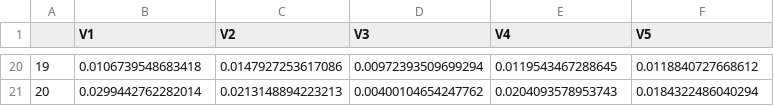
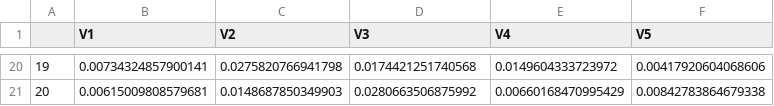
Before and after one commit to CMLennon/WERM, a CSV file: reproduce/napkin_temp-heuristic.csv, drawn as a sheet; only a part is shown, gaps mark what is left out; the diff covers the shown part only.

```diff
--- a/reproduce/napkin_temp-heuristic.csv
+++ b/reproduce/napkin_temp-heuristic.csv
@@ -20,2 +20,2 @@
-"19",0.0106739548683418,0.0147927253617086,0.00972393509699294,0.0119543467288645,0.0118840727668612
-"20",0.0299442762282014,0.0213148894223213,0.00400104654247762,0.0204093578953743,0.0184322486040294
+"19",0.00734324857900141,0.0275820766941798,0.0174421251740568,0.0149604333723972,0.00417920604068606
+"20",0.00615009808579681,0.0148687850349903,0.0280663506875992,0.00660168470995429,0.00842783864679338
```
Also changed, not shown: 90 edited cells elsewhere in this file, reproduce/napkin_temp-global.csv, reproduce/napkin_temp-id.csv, 6 other files.
